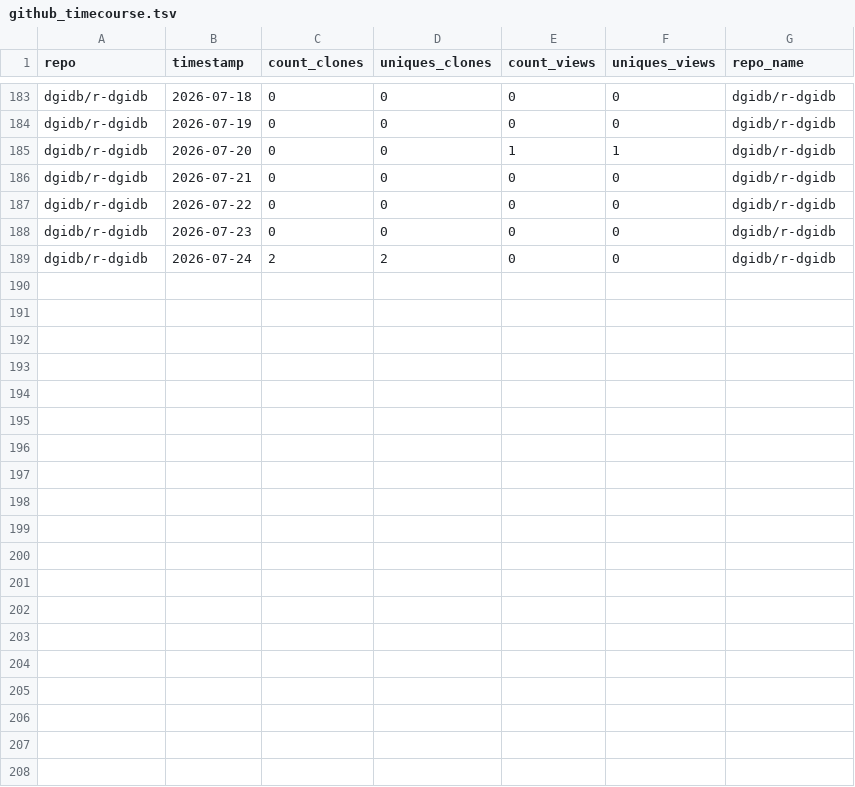
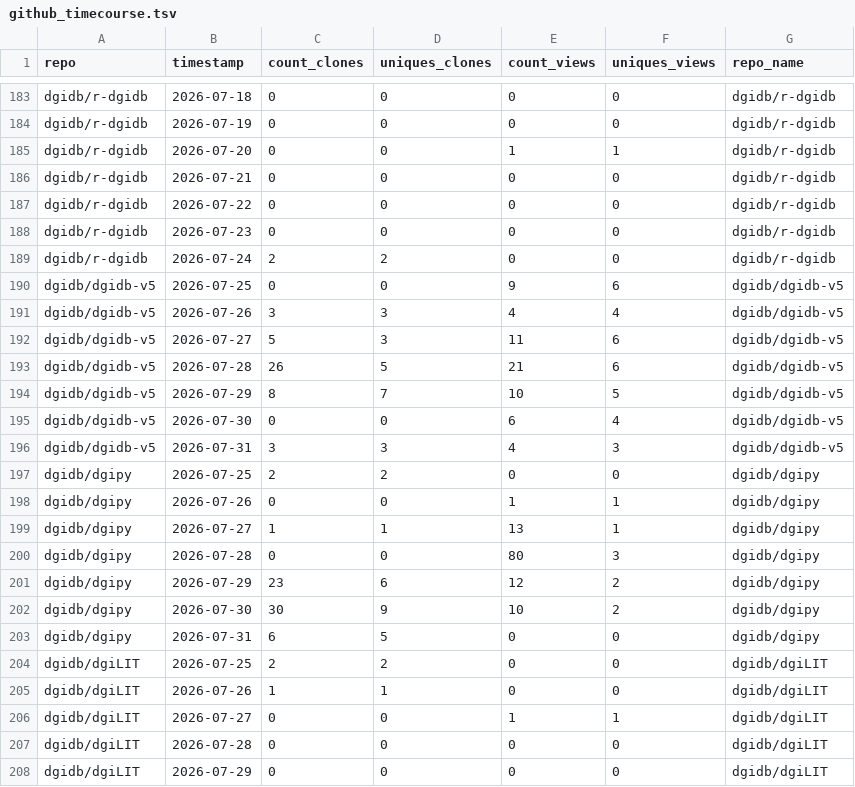
Before and after one commit to acoffman/dgidb-metricminer, a TSV file: metricminer_data/github/github_timecourse.tsv, drawn as a sheet; only a part is shown, gaps mark what is left out; the diff covers the shown part only.

```diff
--- a/metricminer_data/github/github_timecourse.tsv
+++ b/metricminer_data/github/github_timecourse.tsv
@@ -189 +189,20 @@ dgidb/r-dgidb	2026-07-23	0	0	0	0	dgidb/r-dgidb
 dgidb/r-dgidb	2026-07-24	2	2	0	0	dgidb/r-dgidb
+dgidb/dgidb-v5	2026-07-25	0	0	9	6	dgidb/dgidb-v5
+dgidb/dgidb-v5	2026-07-26	3	3	4	4	dgidb/dgidb-v5
+dgidb/dgidb-v5	2026-07-27	5	3	11	6	dgidb/dgidb-v5
+dgidb/dgidb-v5	2026-07-28	26	5	21	6	dgidb/dgidb-v5
+dgidb/dgidb-v5	2026-07-29	8	7	10	5	dgidb/dgidb-v5
+dgidb/dgidb-v5	2026-07-30	0	0	6	4	dgidb/dgidb-v5
+dgidb/dgidb-v5	2026-07-31	3	3	4	3	dgidb/dgidb-v5
+dgidb/dgipy	2026-07-25	2	2	0	0	dgidb/dgipy
+dgidb/dgipy	2026-07-26	0	0	1	1	dgidb/dgipy
+dgidb/dgipy	2026-07-27	1	1	13	1	dgidb/dgipy
+dgidb/dgipy	2026-07-28	0	0	80	3	dgidb/dgipy
+dgidb/dgipy	2026-07-29	23	6	12	2	dgidb/dgipy
+dgidb/dgipy	2026-07-30	30	9	10	2	dgidb/dgipy
+dgidb/dgipy	2026-07-31	6	5	0	0	dgidb/dgipy
+dgidb/dgiLIT	2026-07-25	2	2	0	0	dgidb/dgiLIT
+dgidb/dgiLIT	2026-07-26	1	1	0	0	dgidb/dgiLIT
+dgidb/dgiLIT	2026-07-27	0	0	1	1	dgidb/dgiLIT
+dgidb/dgiLIT	2026-07-28	0	0	0	0	dgidb/dgiLIT
+dgidb/dgiLIT	2026-07-29	0	0	0	0	dgidb/dgiLIT
```
Also changed, not shown: 9 added rows elsewhere in this file, metricminer_data/github/github.tsv.
